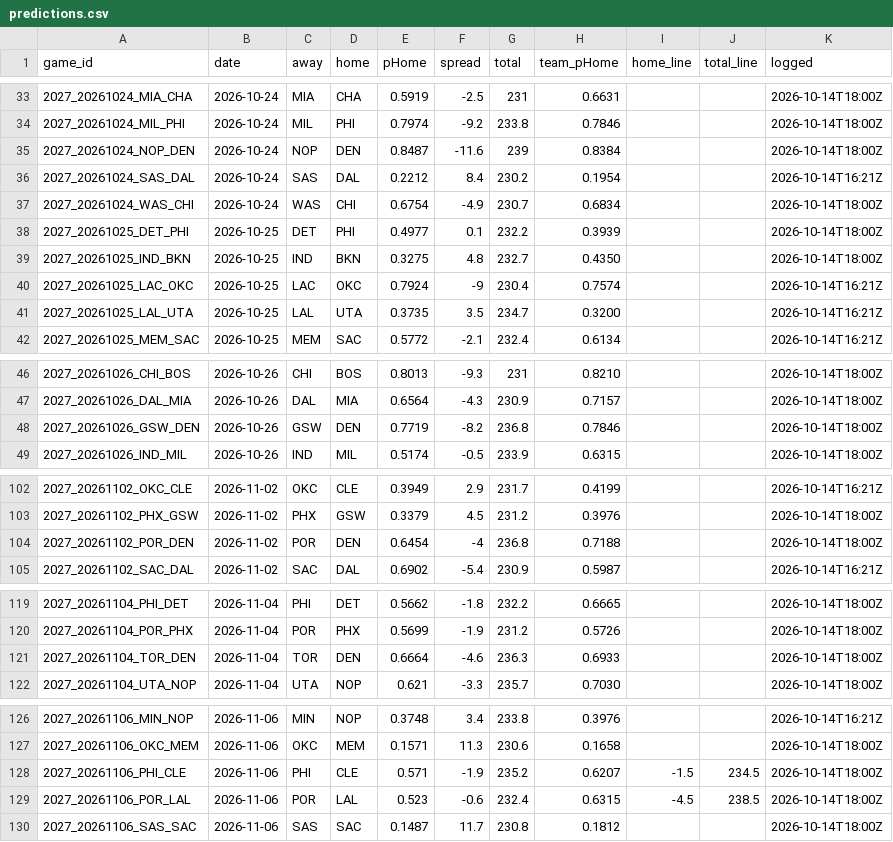
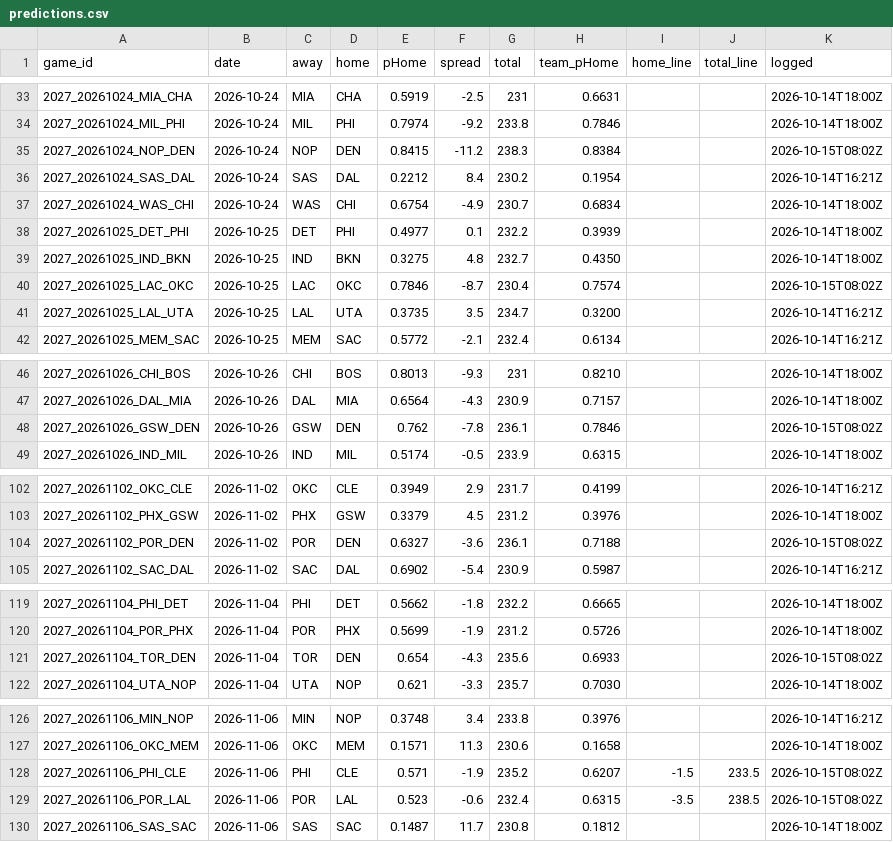
Before and after one commit to DEMON-X13/nba-hub, a CSV file: data/predictions.csv, drawn as a sheet; only a part is shown, gaps mark what is left out; the diff covers the shown part only.

```diff
--- a/data/predictions.csv
+++ b/data/predictions.csv
@@ -34,3 +34,3 @@ game_id,date,away,home,pHome,spread,total,team_pHome,home_line,total_line,logged
 2027_20261024_MIL_PHI,2026-10-24,MIL,PHI,0.7974,-9.2,233.8,0.7846,,,2026-10-14T18:00Z
-2027_20261024_NOP_DEN,2026-10-24,NOP,DEN,0.8487,-11.6,239,0.8384,,,2026-10-14T18:00Z
+2027_20261024_NOP_DEN,2026-10-24,NOP,DEN,0.8415,-11.2,238.3,0.8384,,,2026-10-15T08:02Z
 2027_20261024_SAS_DAL,2026-10-24,SAS,DAL,0.2212,8.4,230.2,0.1954,,,2026-10-14T16:21Z
@@ -39,3 +39,3 @@ game_id,date,away,home,pHome,spread,total,team_pHome,home_line,total_line,logged
 2027_20261025_IND_BKN,2026-10-25,IND,BKN,0.3275,4.8,232.7,0.4350,,,2026-10-14T18:00Z
-2027_20261025_LAC_OKC,2026-10-25,LAC,OKC,0.7924,-9,230.4,0.7574,,,2026-10-14T16:21Z
+2027_20261025_LAC_OKC,2026-10-25,LAC,OKC,0.7846,-8.7,230.4,0.7574,,,2026-10-15T08:02Z
 2027_20261025_LAL_UTA,2026-10-25,LAL,UTA,0.3735,3.5,234.7,0.3200,,,2026-10-14T16:21Z
@@ -47,3 +47,3 @@ game_id,date,away,home,pHome,spread,total,team_pHome,home_line,total_line,logged
 2027_20261026_DAL_MIA,2026-10-26,DAL,MIA,0.6564,-4.3,230.9,0.7157,,,2026-10-14T18:00Z
-2027_20261026_GSW_DEN,2026-10-26,GSW,DEN,0.7719,-8.2,236.8,0.7846,,,2026-10-14T18:00Z
+2027_20261026_GSW_DEN,2026-10-26,GSW,DEN,0.762,-7.8,236.1,0.7846,,,2026-10-15T08:02Z
 2027_20261026_IND_MIL,2026-10-26,IND,MIL,0.5174,-0.5,233.9,0.6315,,,2026-10-14T18:00Z
@@ -103,3 +103,3 @@ game_id,date,away,home,pHome,spread,total,team_pHome,home_line,total_line,logged
 2027_20261102_PHX_GSW,2026-11-02,PHX,GSW,0.3379,4.5,231.2,0.3976,,,2026-10-14T18:00Z
-2027_20261102_POR_DEN,2026-11-02,POR,DEN,0.6454,-4,236.8,0.7188,,,2026-10-14T18:00Z
+2027_20261102_POR_DEN,2026-11-02,POR,DEN,0.6327,-3.6,236.1,0.7188,,,2026-10-15T08:02Z
 2027_20261102_SAC_DAL,2026-11-02,SAC,DAL,0.6902,-5.4,230.9,0.5987,,,2026-10-14T16:21Z
@@ -120,3 +120,3 @@ game_id,date,away,home,pHome,spread,total,team_pHome,home_line,total_line,logged
 2027_20261104_POR_PHX,2026-11-04,POR,PHX,0.5699,-1.9,231.2,0.5726,,,2026-10-14T18:00Z
-2027_20261104_TOR_DEN,2026-11-04,TOR,DEN,0.6664,-4.6,236.3,0.6933,,,2026-10-14T18:00Z
+2027_20261104_TOR_DEN,2026-11-04,TOR,DEN,0.654,-4.3,235.6,0.6933,,,2026-10-15T08:02Z
 2027_20261104_UTA_NOP,2026-11-04,UTA,NOP,0.621,-3.3,235.7,0.7030,,,2026-10-14T18:00Z
@@ -127,4 +127,4 @@ game_id,date,away,home,pHome,spread,total,team_pHome,home_line,total_line,logged
 2027_20261106_OKC_MEM,2026-11-06,OKC,MEM,0.1571,11.3,230.6,0.1658,,,2026-10-14T18:00Z
-2027_20261106_PHI_CLE,2026-11-06,PHI,CLE,0.571,-1.9,235.2,0.6207,-1.5,234.5,2026-10-14T18:00Z
-2027_20261106_POR_LAL,2026-11-06,POR,LAL,0.523,-0.6,232.4,0.6315,-4.5,238.5,2026-10-14T18:00Z
+2027_20261106_PHI_CLE,2026-11-06,PHI,CLE,0.571,-1.9,235.2,0.6207,-1.5,233.5,2026-10-15T08:02Z
+2027_20261106_POR_LAL,2026-11-06,POR,LAL,0.523,-0.6,232.4,0.6315,-3.5,238.5,2026-10-15T08:02Z
 2027_20261106_SAS_SAC,2026-11-06,SAS,SAC,0.1487,11.7,230.8,0.1812,,,2026-10-14T18:00Z
```
Also changed, not shown: 5 added rows and 44 edited cells elsewhere in this file, 8 other files.
